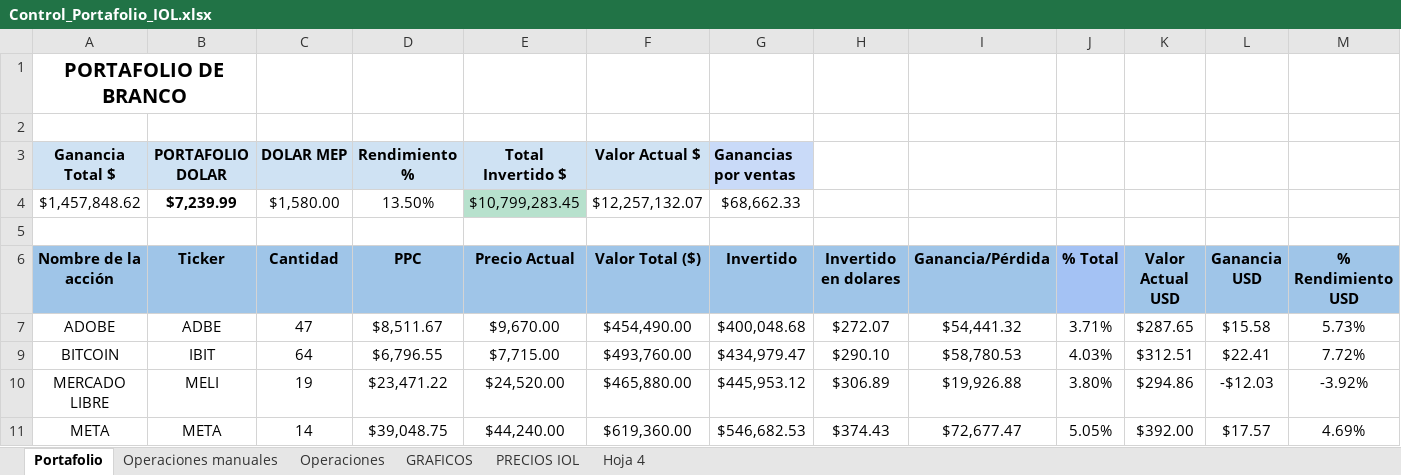
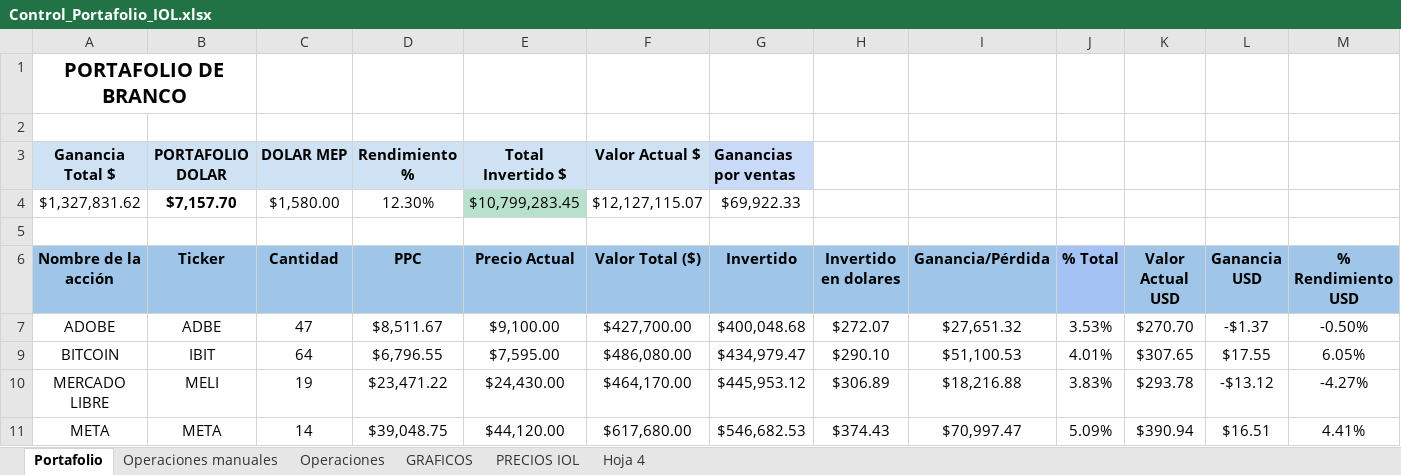
Before and after one commit to brancobarrinat581-ops/inversiones, an Excel workbook: datos/Control_Portafolio_IOL.xlsx, sheet Portafolio, drawn as a sheet; only a part is shown; values as stored, in another font and other column widths than the file's, no borders; charts and pictures and conditional formats not drawn; removed rows and columns are numbered as before the commit, all else as after; the diff covers the shown part only; the diff names each change by its address in the sheet, - before the commit and + after, or states it on an @@ line.

```diff
--- a/datos/Control_Portafolio_IOL.xlsx (sheet Portafolio)
+++ b/datos/Control_Portafolio_IOL.xlsx (sheet Portafolio)
-row 4: $1,457,848.62 | $7,239.99 | $1,580.00 | 13.50% | $10,799,283.45 | $12,257,132.07 | $68,662.33
+row 4: $1,327,831.62 | $7,157.70 | $1,580.00 | 12.30% | $10,799,283.45 | $12,127,115.07 | $69,922.33
-E7 (Precio Actual): $9,670.00
+E7 (Precio Actual): $9,100.00
-F7 (Valor Total ($)): $454,490.00
+F7 (Valor Total ($)): $427,700.00
-I7 (Ganancia/Pérdida): $54,441.32
+I7 (Ganancia/Pérdida): $27,651.32
-J7 (% Total): 3.71%
+J7 (% Total): 3.53%
-K7 (Valor Actual USD): $287.65
+K7 (Valor Actual USD): $270.70
-L7 (Ganancia USD): $15.58
+L7 (Ganancia USD): -$1.37
-M7 (% Rendimiento USD): 5.73%
+M7 (% Rendimiento USD): -0.50%
-E9 (Precio Actual): $7,715.00
+E9 (Precio Actual): $7,595.00
-F9 (Valor Total ($)): $493,760.00
+F9 (Valor Total ($)): $486,080.00
-I9 (Ganancia/Pérdida): $58,780.53
+I9 (Ganancia/Pérdida): $51,100.53
-J9 (% Total): 4.03%
+J9 (% Total): 4.01%
-K9 (Valor Actual USD): $312.51
+K9 (Valor Actual USD): $307.65
-L9 (Ganancia USD): $22.41
+L9 (Ganancia USD): $17.55
-M9 (% Rendimiento USD): 7.72%
+M9 (% Rendimiento USD): 6.05%
-E10 (Precio Actual): $24,520.00
+E10 (Precio Actual): $24,430.00
-F10 (Valor Total ($)): $465,880.00
+F10 (Valor Total ($)): $464,170.00
-I10 (Ganancia/Pérdida): $19,926.88
+I10 (Ganancia/Pérdida): $18,216.88
-J10 (% Total): 3.80%
+J10 (% Total): 3.83%
-K10 (Valor Actual USD): $294.86
+K10 (Valor Actual USD): $293.78
-L10 (Ganancia USD): -$12.03
+L10 (Ganancia USD): -$13.12
-M10 (% Rendimiento USD): -3.92%
+M10 (% Rendimiento USD): -4.27%
-E11 (Precio Actual): $44,240.00
+E11 (Precio Actual): $44,120.00
-F11 (Valor Total ($)): $619,360.00
+F11 (Valor Total ($)): $617,680.00
-I11 (Ganancia/Pérdida): $72,677.47
+I11 (Ganancia/Pérdida): $70,997.47
-J11 (% Total): 5.05%
+J11 (% Total): 5.09%
-K11 (Valor Actual USD): $392.00
+K11 (Valor Actual USD): $390.94
-L11 (Ganancia USD): $17.57
+L11 (Ganancia USD): $16.51
-M11 (% Rendimiento USD): 4.69%
+M11 (% Rendimiento USD): 4.41%
```
Also changed, not shown: 83 edited cells elsewhere in this sheet, sheet Operaciones, sheet Operaciones manuales, sheet PRECIOS IOL, hidden cells, charts or pictures, 4 other files.
